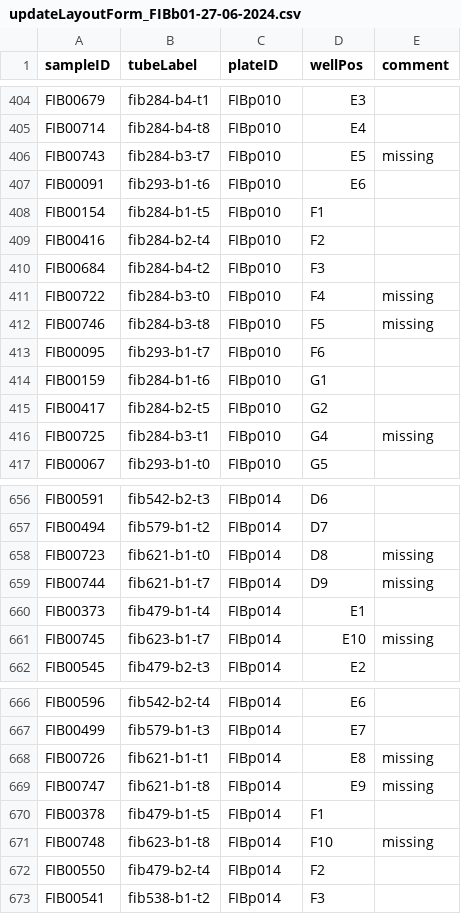
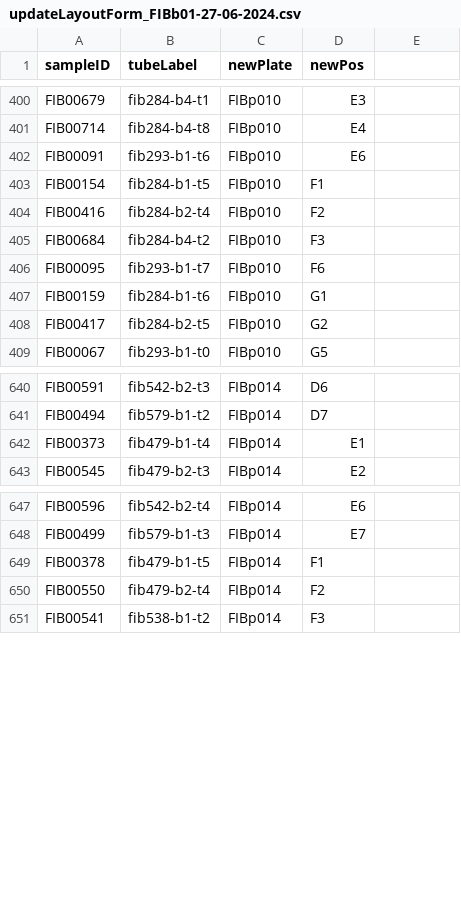
Before and after one commit to phenocare/fibers, a CSV file: C1/updateLayoutForm_FIBb01-27-06-2024.csv, drawn as a sheet; only a part is shown, gaps mark what is left out; the diff covers the shown part only.

Commit message:
add nmr update layout and pacs run

```diff
--- a/C1/updateLayoutForm_FIBb01-27-06-2024.csv
+++ b/C1/updateLayoutForm_FIBb01-27-06-2024.csv
@@ -1 +1 @@
-sampleID,tubeLabel,plateID,wellPos,comment
+sampleID,tubeLabel,newPlate,newPos
@@ -406 +401,0 @@ FIB00714,fib284-b4-t8,FIBp010,E4,
-FIB00743,fib284-b3-t7,FIBp010,E5,missing
@@ -411,2 +405,0 @@ FIB00684,fib284-b4-t2,FIBp010,F3,
-FIB00722,fib284-b3-t0,FIBp010,F4,missing
-FIB00746,fib284-b3-t8,FIBp010,F5,missing
@@ -416 +408,0 @@ FIB00417,fib284-b2-t5,FIBp010,G2,
-FIB00725,fib284-b3-t1,FIBp010,G4,missing
@@ -658,2 +641,0 @@ FIB00494,fib579-b1-t2,FIBp014,D7,
-FIB00723,fib621-b1-t0,FIBp014,D8,missing
-FIB00744,fib621-b1-t7,FIBp014,D9,missing
@@ -661 +642,0 @@ FIB00373,fib479-b1-t4,FIBp014,E1,
-FIB00745,fib623-b1-t7,FIBp014,E10,missing
@@ -668,2 +648,0 @@ FIB00499,fib579-b1-t3,FIBp014,E7,
-FIB00726,fib621-b1-t1,FIBp014,E8,missing
-FIB00747,fib621-b1-t8,FIBp014,E9,missing
@@ -671 +649,0 @@ FIB00378,fib479-b1-t5,FIBp014,F1,
-FIB00748,fib623-b1-t8,FIBp014,F10,missing
```
Also changed, not shown: 17 removed rows elsewhere in this file, C1/updateLayoutForm_FIBb01.csv, 27 other files.
